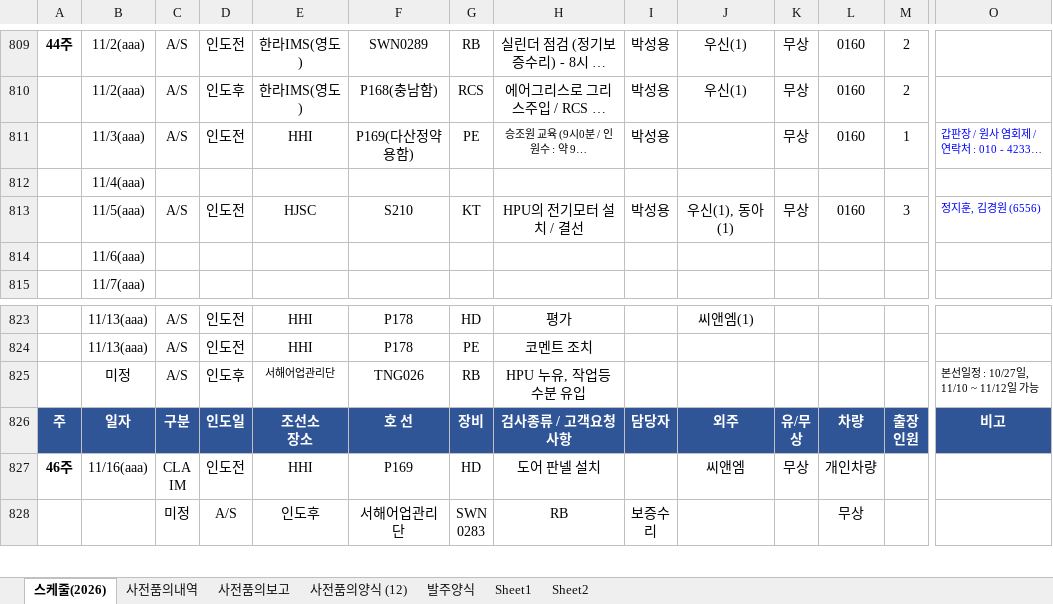
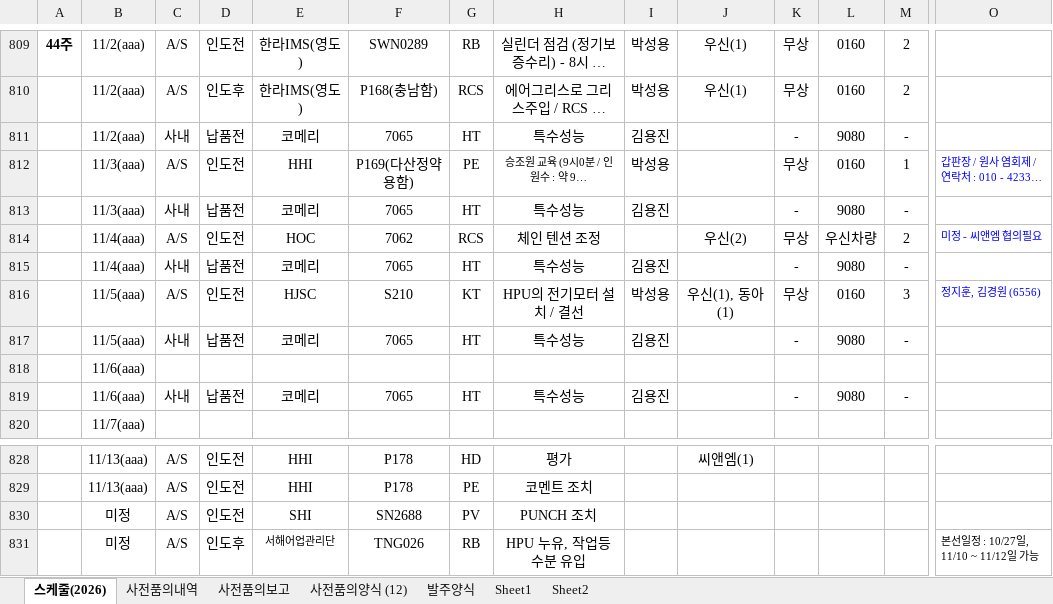
Before and after one commit to andaiga-create/weekly-schedule, an Excel workbook: as_claim_weekly.xlsx, sheet 스케줄(2026), drawn as a sheet; only a part is shown, gaps mark what is left out; the shorter side is filled out with more unchanged rows; long unchanged cells end in …; values as stored, in another font and other column widths than the file's, no borders; table styles not drawn; removed rows and columns are numbered as before the commit, all else as after; rows hold the shown columns only; the diff names each change by its address in the sheet, - before the commit and + after, or states it on an @@ line.

Commit message:
Auto update: 2026-10-30(금) 11:59:03.30

```diff
--- a/as_claim_weekly.xlsx (sheet 스케줄(2026))
+++ b/as_claim_weekly.xlsx (sheet 스케줄(2026))
+row 811:  | 11/2(aaa) | 사내 | 납품전 | 코메리 | 7065 | HT | 특수성능 | 김용진 |  | - | 9080 | -
-row 812:  | 11/4(aaa)
+row 813:  | 11/3(aaa) | 사내 | 납품전 | 코메리 | 7065 | HT | 특수성능 | 김용진 |  | - | 9080 | -
+row 814:  | 11/4(aaa) | A/S | 인도전 | HOC | 7062 | RCS | 체인 텐션 조정 |  | 우신(2) | 무상 | 우신차량 | 2 | 미정 - 씨앤엠 협의필요
+row 815:  | 11/4(aaa) | 사내 | 납품전 | 코메리 | 7065 | HT | 특수성능 | 김용진 |  | - | 9080 | -
+row 817:  | 11/5(aaa) | 사내 | 납품전 | 코메리 | 7065 | HT | 특수성능 | 김용진 |  | - | 9080 | -
+row 819:  | 11/6(aaa) | 사내 | 납품전 | 코메리 | 7065 | HT | 특수성능 | 김용진 |  | - | 9080 | -
+row 830:  | 미정 | A/S | 인도전 | SHI | SN2688 | PV | PUNCH 조치
```
